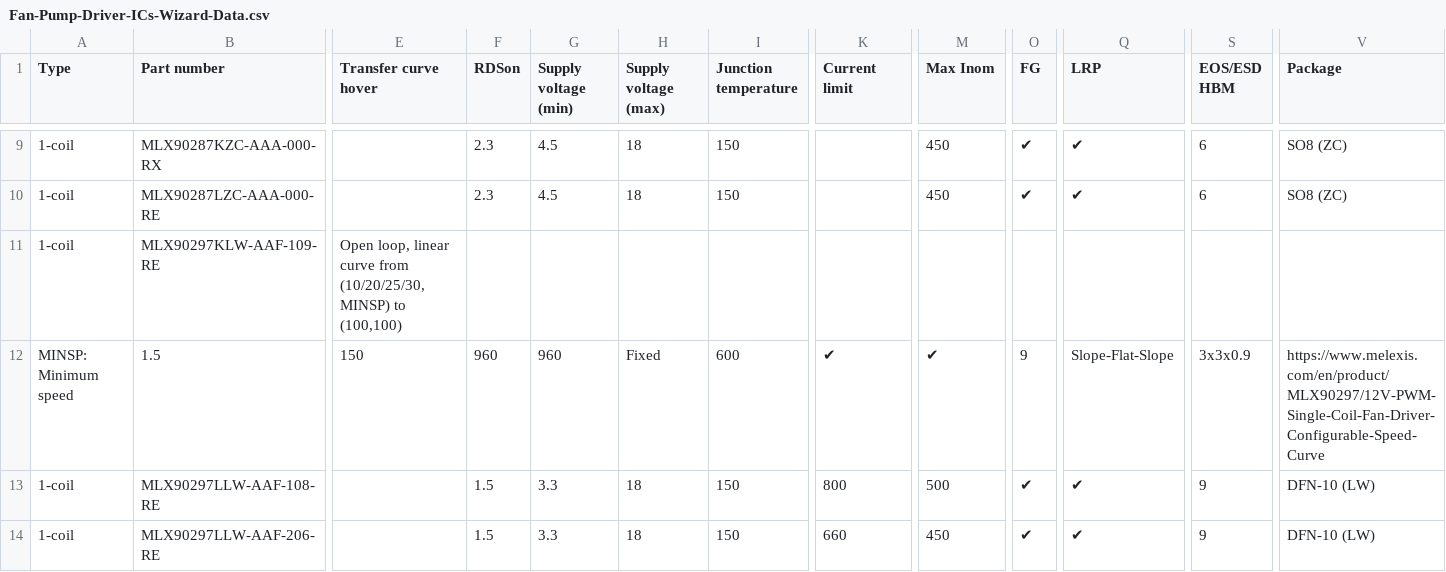
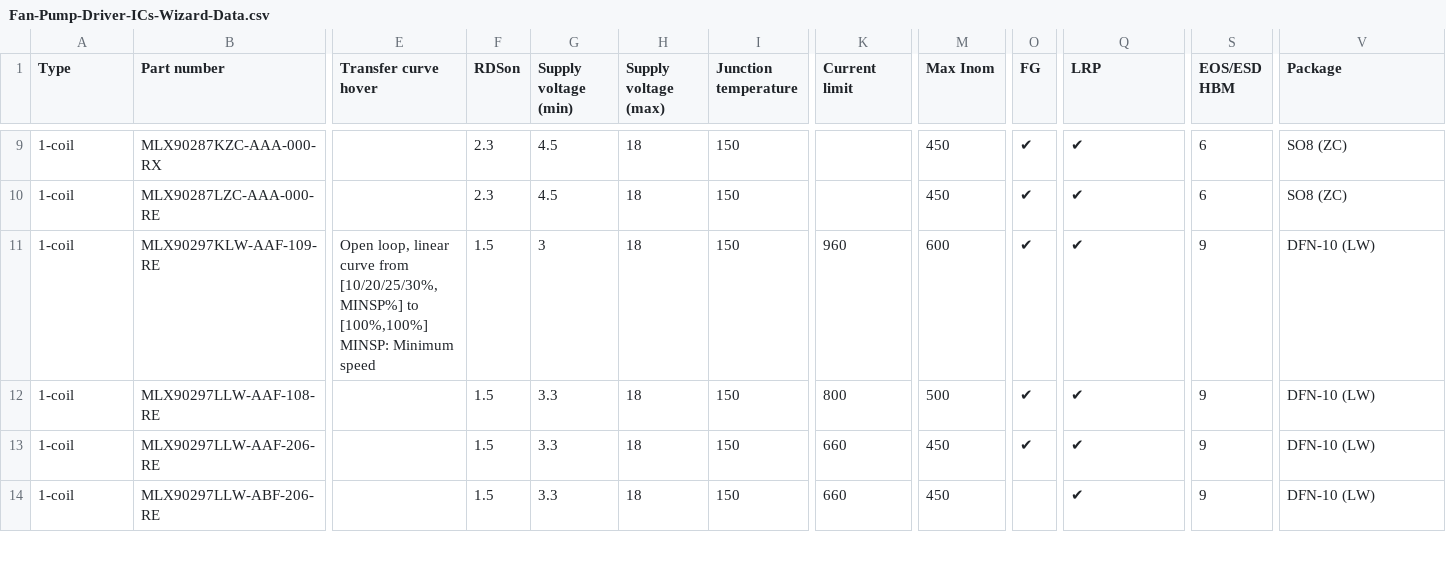
Before and after one commit to MelexisBC/Wizard--Fan-Pump-Driver-ICs-Data, a CSV file: Fan-Pump-Driver-ICs-Wizard-Data.csv, drawn as a sheet; only a part is shown, gaps mark what is left out; the shorter side is filled out with more unchanged rows; rows hold the shown columns only; ↵ is a line break in a cell; the diff covers the shown part only; the diff names each change by its address in the sheet, - before the commit and + after, or states it on an @@ line.

Commit message:
Wizard - Fan and pump driver ICs - Google sheet updated

```diff
--- a/Fan-Pump-Driver-ICs-Wizard-Data.csv
+++ b/Fan-Pump-Driver-ICs-Wizard-Data.csv
-E11 (Transfer curve hover): …curve from (10/20/25/30, MINSP) to (100,100)
+E11 (Transfer curve hover): …curve from [10/20/25/30%, MINSP%] to [100%,100%] ↵ MINSP: Minimum speed
-F11 (RDSon): (empty)
+F11 (RDSon): 1.5
-G11 (Supply voltage (min)): (empty)
+G11 (Supply voltage (min)): 3
-H11 (Supply voltage (max)): (empty)
+H11 (Supply voltage (max)): 18
-I11 (Junction temperature): (empty)
+I11 (Junction temperature): 150
-K11 (Current limit): (empty)
+K11 (Current limit): 960
-M11 (Max Inom): (empty)
+M11 (Max Inom): 600
-O11 (FG): (empty)
+O11 (FG): ✔
-Q11 (LRP): (empty)
+Q11 (LRP): ✔
-S11 (EOS/ESD HBM): (empty)
+S11 (EOS/ESD HBM): 9
-V11 (Package): (empty)
+V11 (Package): DFN-10 (LW)
-row 12: MINSP: Minimum speed | 1.5 | 150 | 960 | 960 | Fixed | 600 | ✔ | ✔ | 9 | Slope-Flat-Slope | 3x3x0.9 | https://www.melexis.com/en/product/MLX90297/12V-PWM-Single-Coil-Fan-Driver-Configurable-Speed-Curve
```
Also changed, not shown: 6 edited cells elsewhere in this file.
